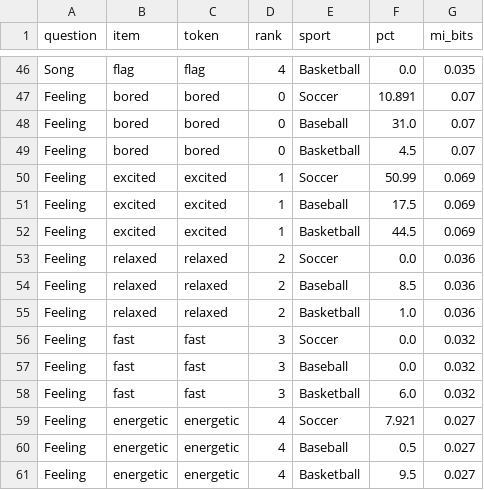
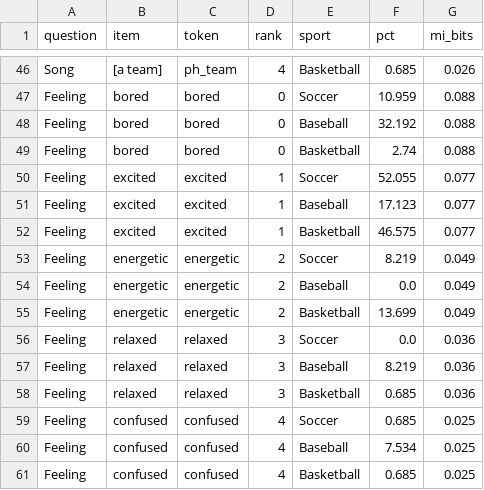
Before and after one commit to TanayJyot/csc311, a CSV file: eda_outputs/text_token_rates.csv, drawn as a sheet; only a part is shown, gaps mark what is left out; removed rows and columns are numbered as before the commit, all else as after; the diff covers the shown part only; the diff names each change by its address in the sheet, - before the commit and + after, or states it on an @@ line.

```diff
--- a/eda_outputs/text_token_rates.csv
+++ b/eda_outputs/text_token_rates.csv
-B46 (item): flag
+B46 (item): [a team]
-C46 (token): flag
+C46 (token): ph_team
-F46 (pct): 0.0
+F46 (pct): 0.685
-G46 (mi_bits): 0.035
+G46 (mi_bits): 0.026
-F47 (pct): 10.891
+F47 (pct): 10.959
-G47:G49 (mi_bits): 0.07
+G47:G49 (mi_bits): 0.088
-F48 (pct): 31.0
+F48 (pct): 32.192
-F49 (pct): 4.5
+F49 (pct): 2.74
-F50 (pct): 50.99
+F50 (pct): 52.055
-G50:G52 (mi_bits): 0.069
+G50:G52 (mi_bits): 0.077
-F51 (pct): 17.5
+F51 (pct): 17.123
-F52 (pct): 44.5
+F52 (pct): 46.575
+row 53: Feeling | energetic | energetic | 2 | Soccer | 8.219 | 0.049
+row 54: Feeling | energetic | energetic | 2 | Baseball | 0.0 | 0.049
+row 55: Feeling | energetic | energetic | 2 | Basketball | 13.699 | 0.049
-D56:D58 (rank): 2
+D56:D58 (rank): 3
-F57 (pct): 8.5
+F57 (pct): 8.219
-F58 (pct): 1.0
+F58 (pct): 0.685
-row 56: Feeling | fast | fast | 3 | Soccer | 0.0 | 0.032
-row 57: Feeling | fast | fast | 3 | Baseball | 0.0 | 0.032
-row 58: Feeling | fast | fast | 3 | Basketball | 6.0 | 0.032
-B59:B61 (item): energetic
+B59:B61 (item): confused
-C59:C61 (token): energetic
+C59:C61 (token): confused
-F59 (pct): 7.921
+F59 (pct): 0.685
-G59:G61 (mi_bits): 0.027
+G59:G61 (mi_bits): 0.025
-F60 (pct): 0.5
+F60 (pct): 7.534
-F61 (pct): 9.5
+F61 (pct): 0.685
```
Also changed, not shown: 115 edited cells elsewhere in this file, eda_outputs/missing_by_feature.csv, eda_outputs/missing_values.csv, 11 other files.
